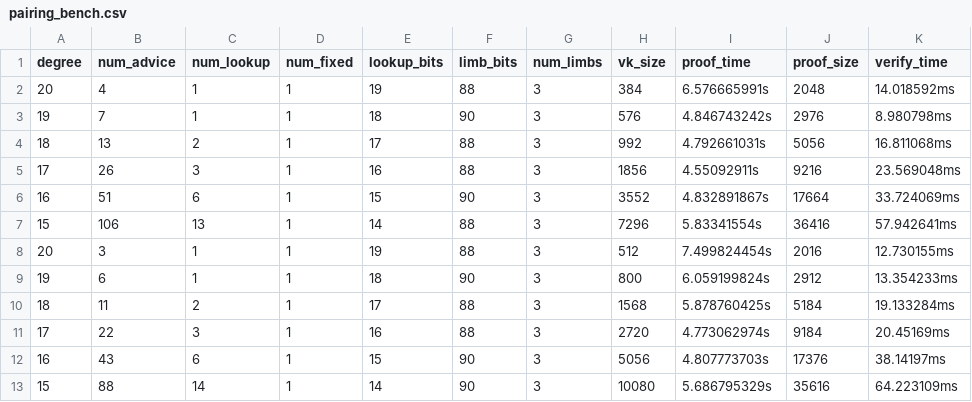
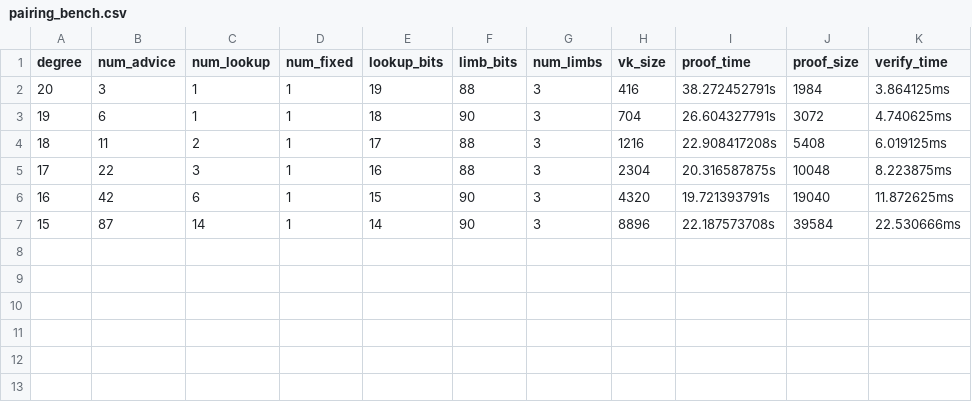
Before and after one commit to scroll-tech/halo2-lib, a CSV file: src/bn254/results/pairing_bench.csv, drawn as a sheet.

Commit message:
gate: switch to using a degree 4 custom gate that allows us to do some short inner products with constant vectors.
* requires an extra fixed column per basic gate

* around 20% decrease in # of cells for batch msm

* got rid of CustomVerticalShort strategy for now since this new gate
  seems to do the same things but better

```diff
--- a/src/bn254/results/pairing_bench.csv
+++ b/src/bn254/results/pairing_bench.csv
@@ -1,13 +1,7 @@
 degree,num_advice,num_lookup,num_fixed,lookup_bits,limb_bits,num_limbs,vk_size,proof_time,proof_size,verify_time
-20,4,1,1,19,88,3,384,6.576665991s,2048,14.018592ms
-19,7,1,1,18,90,3,576,4.846743242s,2976,8.980798ms
-18,13,2,1,17,88,3,992,4.792661031s,5056,16.811068ms
-17,26,3,1,16,88,3,1856,4.55092911s,9216,23.569048ms
-16,51,6,1,15,90,3,3552,4.832891867s,17664,33.724069ms
-15,106,13,1,14,88,3,7296,5.83341554s,36416,57.942641ms
-20,3,1,1,19,88,3,512,7.499824454s,2016,12.730155ms
-19,6,1,1,18,90,3,800,6.059199824s,2912,13.354233ms
-18,11,2,1,17,88,3,1568,5.878760425s,5184,19.133284ms
-17,22,3,1,16,88,3,2720,4.773062974s,9184,20.45169ms
-16,43,6,1,15,90,3,5056,4.807773703s,17376,38.14197ms
-15,88,14,1,14,90,3,10080,5.686795329s,35616,64.223109ms
+20,3,1,1,19,88,3,416,38.272452791s,1984,3.864125ms
+19,6,1,1,18,90,3,704,26.604327791s,3072,4.740625ms
+18,11,2,1,17,88,3,1216,22.908417208s,5408,6.019125ms
+17,22,3,1,16,88,3,2304,20.316587875s,10048,8.223875ms
+16,42,6,1,15,90,3,4320,19.721393791s,19040,11.872625ms
+15,87,14,1,14,90,3,8896,22.187573708s,39584,22.530666ms
```
Also changed, not shown: 15 other files.
